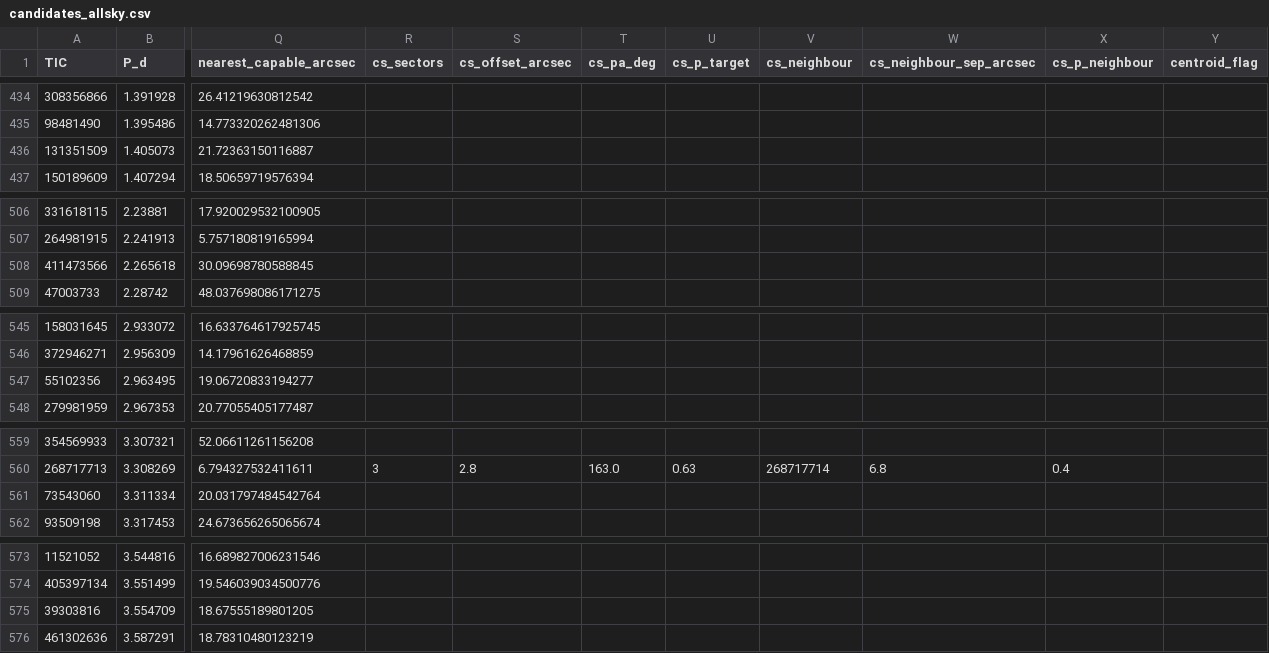
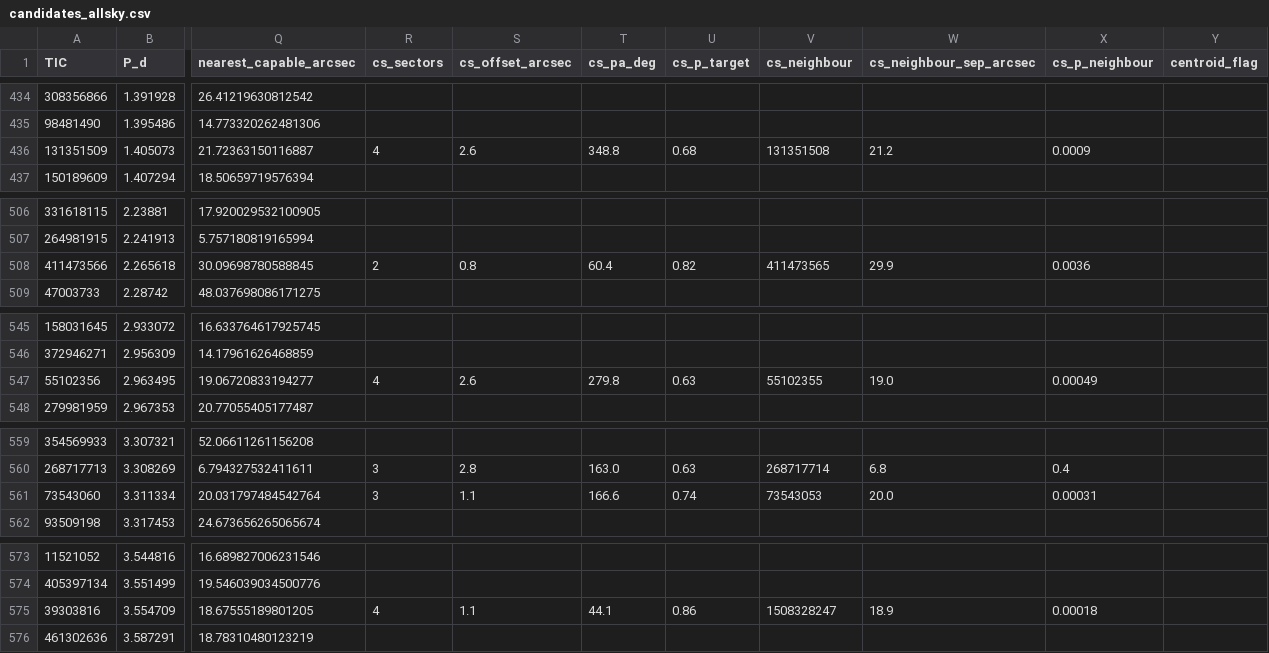
Before and after one commit to eumemic/exoplanets, a CSV file: results_public/candidates_allsky.csv, drawn as a sheet; only a part is shown, gaps mark what is left out; the diff covers the shown part only; the diff names each change by its address in the sheet, - before the commit and + after, or states it on an @@ line.

```diff
--- a/results_public/candidates_allsky.csv
+++ b/results_public/candidates_allsky.csv
-R436 (cs_sectors): (empty)
+R436 (cs_sectors): 4
-S436 (cs_offset_arcsec): (empty)
+S436 (cs_offset_arcsec): 2.6
-T436 (cs_pa_deg): (empty)
+T436 (cs_pa_deg): 348.8
-U436 (cs_p_target): (empty)
+U436 (cs_p_target): 0.68
-V436 (cs_neighbour): (empty)
+V436 (cs_neighbour): 131351508
-W436 (cs_neighbour_sep_arcsec): (empty)
+W436 (cs_neighbour_sep_arcsec): 21.2
-X436 (cs_p_neighbour): (empty)
+X436 (cs_p_neighbour): 0.0009
-R508 (cs_sectors): (empty)
+R508 (cs_sectors): 2
-S508 (cs_offset_arcsec): (empty)
+S508 (cs_offset_arcsec): 0.8
-T508 (cs_pa_deg): (empty)
+T508 (cs_pa_deg): 60.4
-U508 (cs_p_target): (empty)
+U508 (cs_p_target): 0.82
-V508 (cs_neighbour): (empty)
+V508 (cs_neighbour): 411473565
-W508 (cs_neighbour_sep_arcsec): (empty)
+W508 (cs_neighbour_sep_arcsec): 29.9
-X508 (cs_p_neighbour): (empty)
+X508 (cs_p_neighbour): 0.0036
-R547 (cs_sectors): (empty)
+R547 (cs_sectors): 4
-S547 (cs_offset_arcsec): (empty)
+S547 (cs_offset_arcsec): 2.6
-T547 (cs_pa_deg): (empty)
+T547 (cs_pa_deg): 279.8
-U547 (cs_p_target): (empty)
+U547 (cs_p_target): 0.63
-V547 (cs_neighbour): (empty)
+V547 (cs_neighbour): 55102355
-W547 (cs_neighbour_sep_arcsec): (empty)
+W547 (cs_neighbour_sep_arcsec): 19.0
-X547 (cs_p_neighbour): (empty)
+X547 (cs_p_neighbour): 0.00049
-R561 (cs_sectors): (empty)
+R561 (cs_sectors): 3
-S561 (cs_offset_arcsec): (empty)
+S561 (cs_offset_arcsec): 1.1
-T561 (cs_pa_deg): (empty)
+T561 (cs_pa_deg): 166.6
-U561 (cs_p_target): (empty)
+U561 (cs_p_target): 0.74
-V561 (cs_neighbour): (empty)
+V561 (cs_neighbour): 73543053
-W561 (cs_neighbour_sep_arcsec): (empty)
+W561 (cs_neighbour_sep_arcsec): 20.0
-X561 (cs_p_neighbour): (empty)
+X561 (cs_p_neighbour): 0.00031
-R575 (cs_sectors): (empty)
+R575 (cs_sectors): 4
-S575 (cs_offset_arcsec): (empty)
+S575 (cs_offset_arcsec): 1.1
-T575 (cs_pa_deg): (empty)
+T575 (cs_pa_deg): 44.1
-U575 (cs_p_target): (empty)
+U575 (cs_p_target): 0.86
-V575 (cs_neighbour): (empty)
+V575 (cs_neighbour): 1508328247
-W575 (cs_neighbour_sep_arcsec): (empty)
+W575 (cs_neighbour_sep_arcsec): 18.9
-X575 (cs_p_neighbour): (empty)
+X575 (cs_p_neighbour): 0.00018
```
Also changed, not shown: 64 edited cells elsewhere in this file, results_public/products/triceratops.csv, results_public/products/triceratops_batches.csv, 10 other files.
